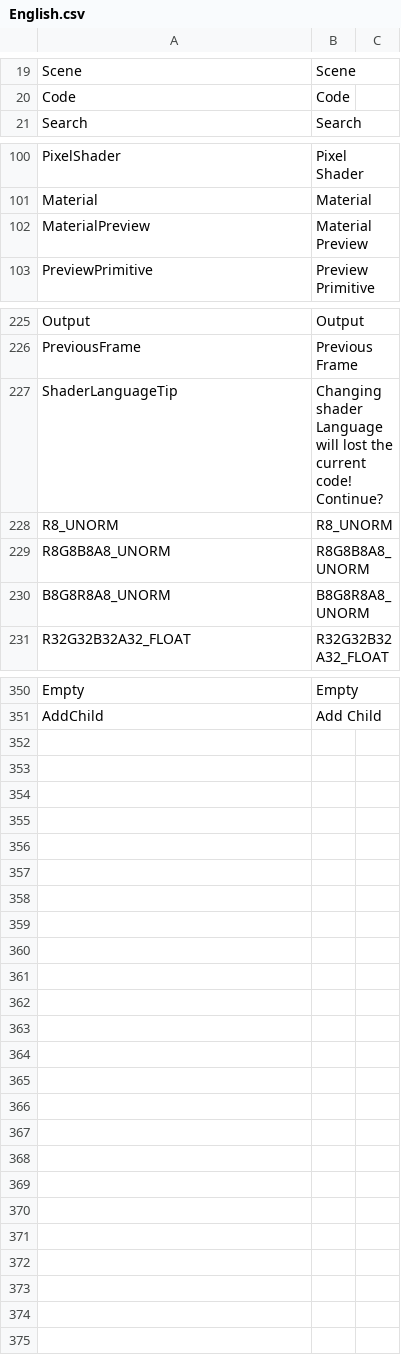
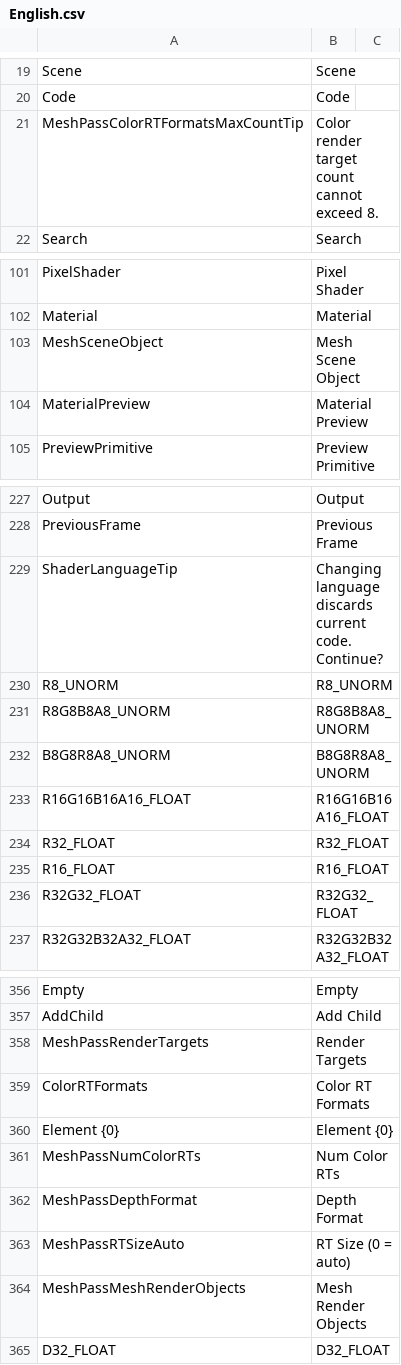
Before and after one commit to ShaderHelper/ShaderHelper, a CSV file: Resource/Localization/English.csv, drawn as a sheet; only a part is shown, gaps mark what is left out; the diff covers the shown part only.

```diff
--- a/Resource/Localization/English.csv
+++ b/Resource/Localization/English.csv
@@ -20,2 +20,3 @@ Scene,Scene,
 Code,Code,
+MeshPassColorRTFormatsMaxCountTip,Color render target count cannot exceed 8.,
 Search,Search,
@@ -101,2 +102,3 @@ PixelShader,Pixel Shader,
 Material,Material,
+MeshSceneObject,Mesh Scene Object,
 MaterialPreview,Material Preview,
@@ -226,3 +228,3 @@ Output,Output,
 PreviousFrame,Previous Frame,
-ShaderLanguageTip,Changing shader Language will lost the current code! Continue?,
+ShaderLanguageTip,Changing language discards current code. Continue?,
 R8_UNORM,R8_UNORM,
@@ -230,2 +232,6 @@ R8G8B8A8_UNORM,R8G8B8A8_UNORM,
 B8G8R8A8_UNORM,B8G8R8A8_UNORM,
+R16G16B16A16_FLOAT,R16G16B16A16_FLOAT,
+R32_FLOAT,R32_FLOAT,
+R16_FLOAT,R16_FLOAT,
+R32G32_FLOAT,R32G32_FLOAT,
 R32G32B32A32_FLOAT,R32G32B32A32_FLOAT,
@@ -351 +357,9 @@ Empty,Empty,
 AddChild,Add Child,
+MeshPassRenderTargets,Render Targets,
+ColorRTFormats,Color RT Formats,
+Element {0},Element {0},
+MeshPassNumColorRTs,Num Color RTs,
+MeshPassDepthFormat,Depth Format,
+MeshPassRTSizeAuto,RT Size (0 = auto),
+MeshPassMeshRenderObjects,Mesh Render Objects,
+D32_FLOAT,D32_FLOAT,
```
Also changed, not shown: 1 edited cell elsewhere in this file, Resource/Localization/Chinese.csv, 51 other files.
